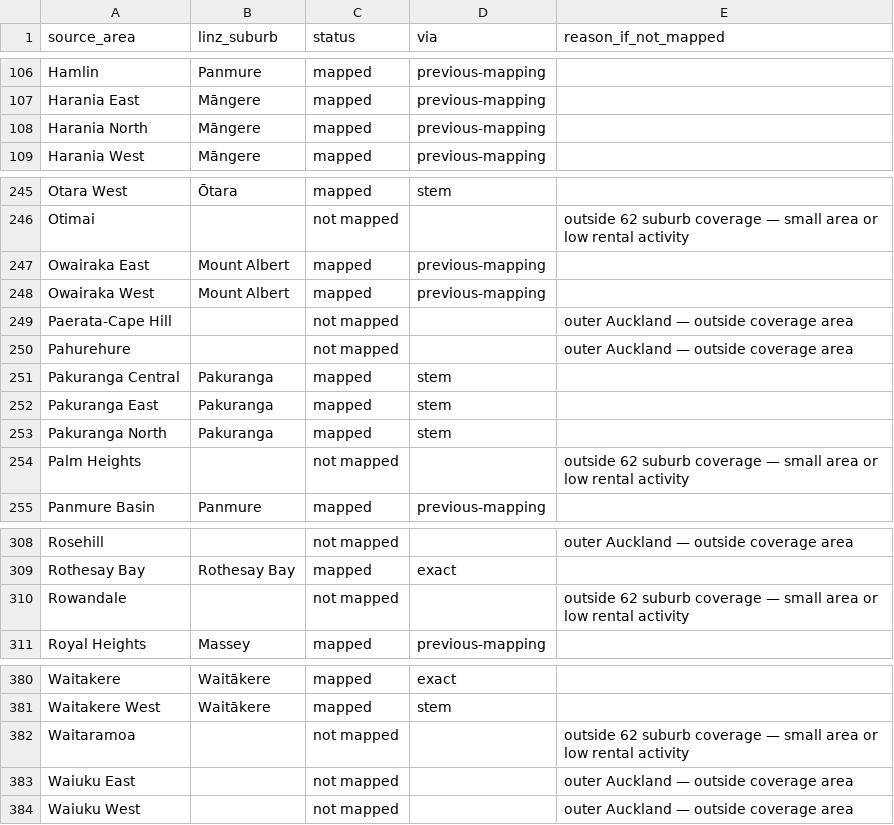
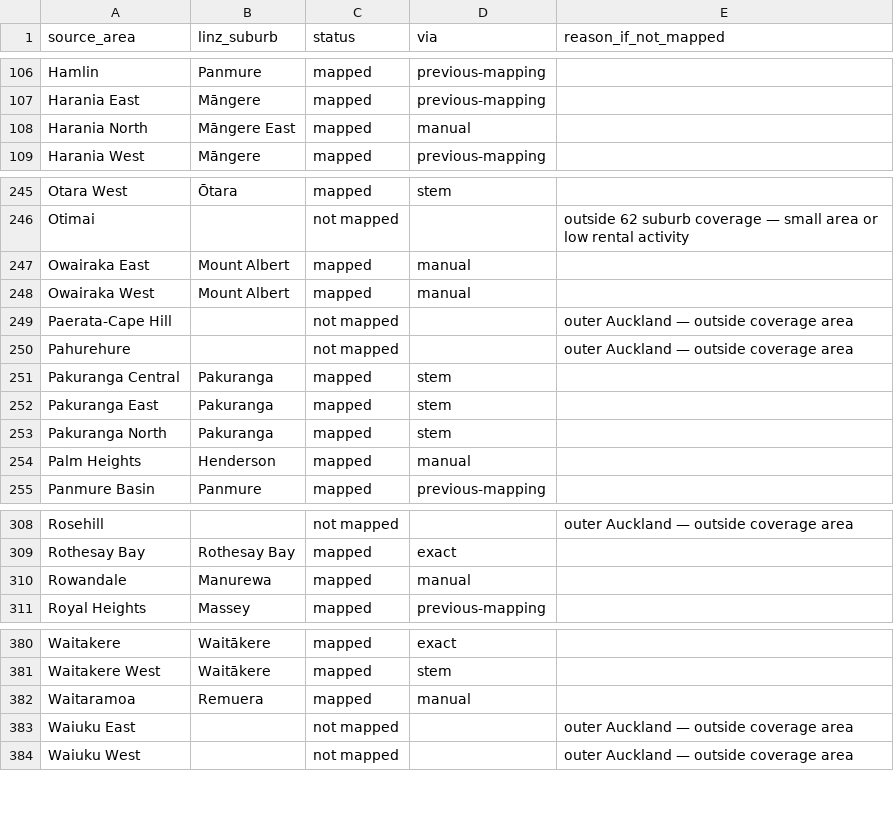
Before and after one commit to pds1123/newstart-nz, a CSV file: data/crime_area_mapping_linz.csv, drawn as a sheet; only a part is shown, gaps mark what is left out; the diff covers the shown part only.

```diff
--- a/data/crime_area_mapping_linz.csv
+++ b/data/crime_area_mapping_linz.csv
@@ -107,3 +107,3 @@ Hamlin,Panmure,mapped,previous-mapping,
 Harania East,Māngere,mapped,previous-mapping,
-Harania North,Māngere,mapped,previous-mapping,
+Harania North,Māngere East,mapped,manual,
 Harania West,Māngere,mapped,previous-mapping,
@@ -246,4 +246,4 @@ Otara West,Ōtara,mapped,stem,
 Otimai,,not mapped,,outside 62 suburb coverage — small area or low rental activity
-Owairaka East,Mount Albert,mapped,previous-mapping,
-Owairaka West,Mount Albert,mapped,previous-mapping,
+Owairaka East,Mount Albert,mapped,manual,
+Owairaka West,Mount Albert,mapped,manual,
 Paerata-Cape Hill,,not mapped,,outer Auckland — outside coverage area
@@ -253,3 +253,3 @@ Pakuranga East,Pakuranga,mapped,stem,
 Pakuranga North,Pakuranga,mapped,stem,
-Palm Heights,,not mapped,,outside 62 suburb coverage — small area or low rental activity
+Palm Heights,Henderson,mapped,manual,
 Panmure Basin,Panmure,mapped,previous-mapping,
@@ -309,3 +309,3 @@ Rosehill,,not mapped,,outer Auckland — outside coverage area
 Rothesay Bay,Rothesay Bay,mapped,exact,
-Rowandale,,not mapped,,outside 62 suburb coverage — small area or low rental activity
+Rowandale,Manurewa,mapped,manual,
 Royal Heights,Massey,mapped,previous-mapping,
@@ -381,3 +381,3 @@ Waitakere,Waitākere,mapped,exact,
 Waitakere West,Waitākere,mapped,stem,
-Waitaramoa,,not mapped,,outside 62 suburb coverage — small area or low rental activity
+Waitaramoa,Remuera,mapped,manual,
 Waiuku East,,not mapped,,outer Auckland — outside coverage area
```
Also changed, not shown: 77 edited cells elsewhere in this file, data/rent_area_mapping_linz.csv, 5 other files.
